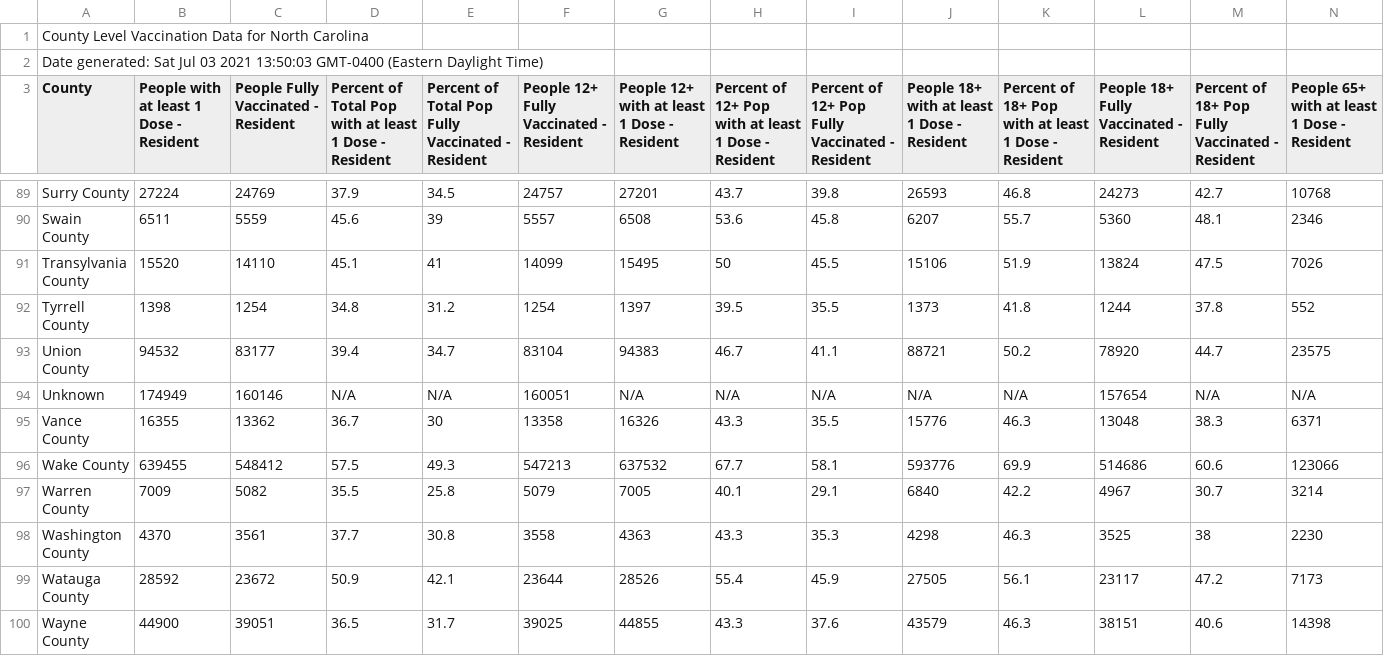
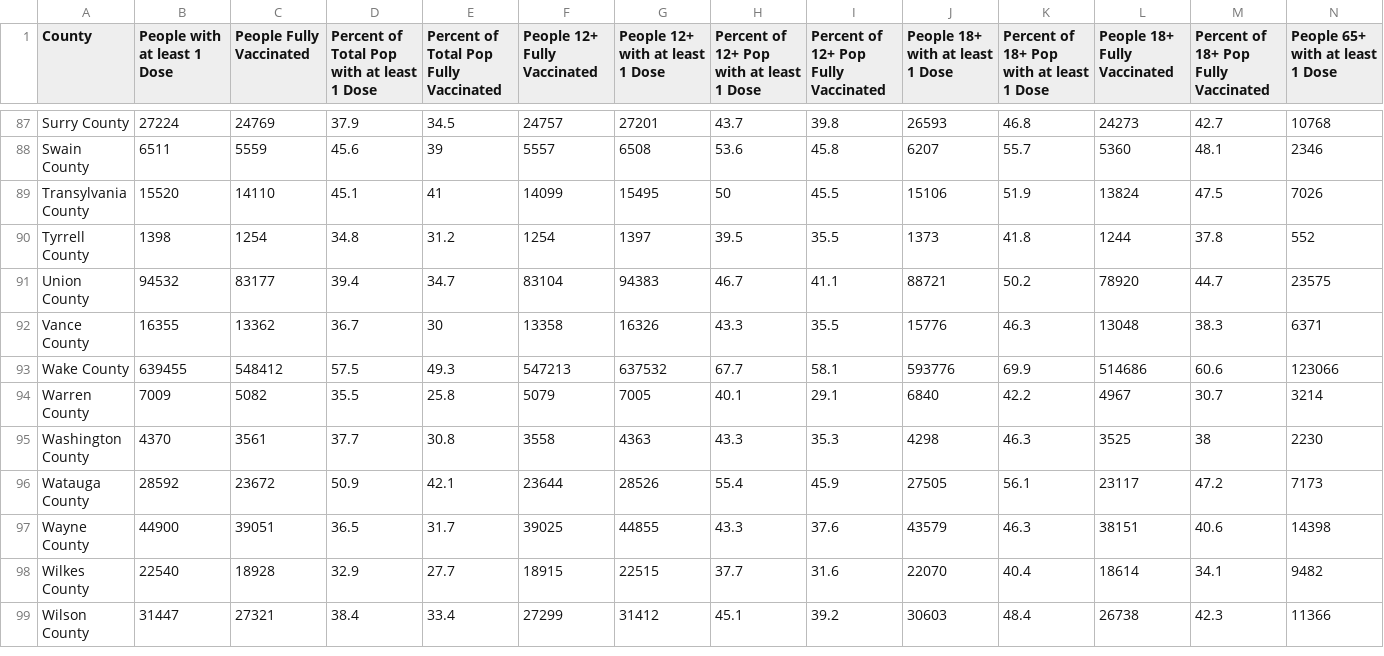
Before and after one commit to cob224/stemsi, a CSV file: county_level_vaccination_data_for_north_carolina.csv, drawn as a sheet; only a part is shown, gaps mark what is left out; the shorter side is filled out with more unchanged rows; removed rows and columns are numbered as before the commit, all else as after; rows hold the shown columns only; the diff covers the shown part only; the diff names each change by its address in the sheet, - before the commit and + after, or states it on an @@ line.

Commit message:
Update county_level_vaccination_data_for_north_carolina.csv

```diff
--- a/county_level_vaccination_data_for_north_carolina.csv
+++ b/county_level_vaccination_data_for_north_carolina.csv
-row 1: County Level Vaccination Data for North Carolina
-row 2: Date generated: Sat Jul 03 2021 13:50:03 GMT-0400 (Eastern Daylight Time)
-B1: People with at least 1 Dose - Resident
+B1: People with at least 1 Dose
-C1: People Fully Vaccinated - Resident
+C1: People Fully Vaccinated
-D1: …1 Dose - Resident
+D1: …1 Dose
-E1: Percent of Total Pop Fully Vaccinated - Resident
+E1: Percent of Total Pop Fully Vaccinated
-F1: People 12+ Fully Vaccinated - Resident
+F1: People 12+ Fully Vaccinated
-G1: People 12+ with at least 1 Dose - Resident
+G1: People 12+ with at least 1 Dose
-H1: Percent of 12+ Pop with at least 1 Dose - Resident
+H1: Percent of 12+ Pop with at least 1 Dose
-I1: Percent of 12+ Pop Fully Vaccinated - Resident
+I1: Percent of 12+ Pop Fully Vaccinated
-J1: People 18+ with at least 1 Dose - Resident
+J1: People 18+ with at least 1 Dose
-K1: Percent of 18+ Pop with at least 1 Dose - Resident
+K1: Percent of 18+ Pop with at least 1 Dose
-L1: People 18+ Fully Vaccinated - Resident
+L1: People 18+ Fully Vaccinated
-M1: Percent of 18+ Pop Fully Vaccinated - Resident
+M1: Percent of 18+ Pop Fully Vaccinated
-N1: People 65+ with at least 1 Dose - Resident
+N1: People 65+ with at least 1 Dose
-row 94: Unknown | 174949 | 160146 | N/A | N/A | 160051 | N/A | N/A | N/A | N/A | N/A | 157654 | N/A | N/A
```
Also changed, not shown: 3 edited cells elsewhere in this file.
